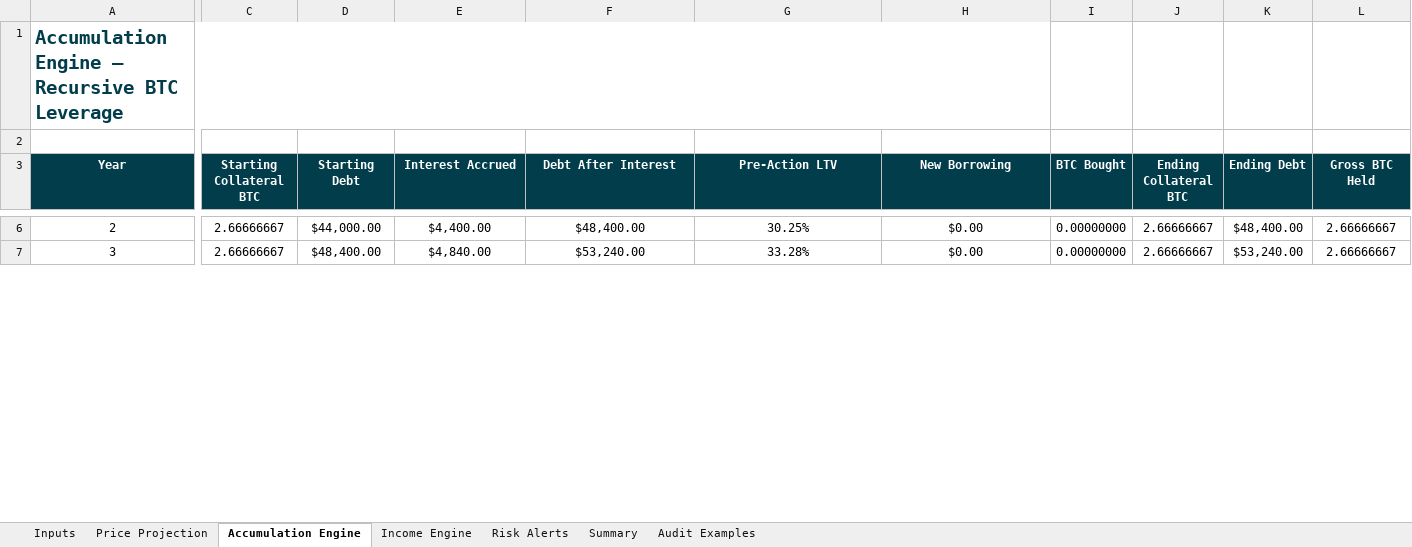
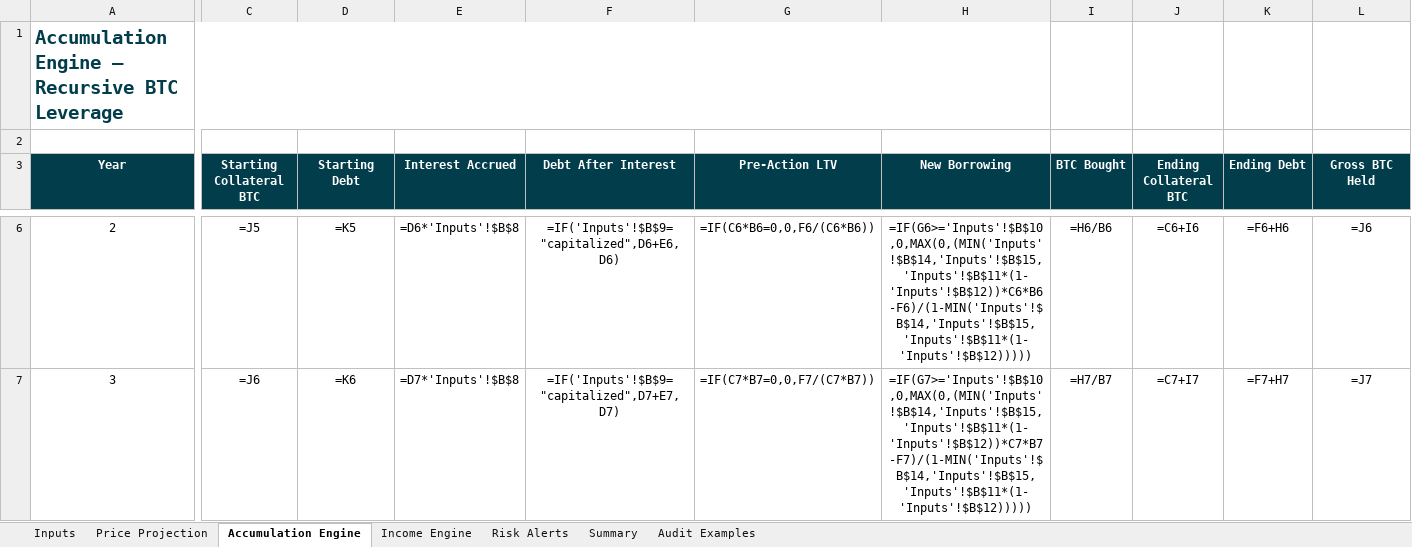
Before and after one commit to zartyblartfast/btc-gear, an Excel workbook: btc_leveraged_model_v2.xlsx, sheet Accumulation Engine, drawn as a sheet; only a part is shown, gaps mark what is left out; values as stored, in another font and other column widths than the file's, no borders; formulas without a stored value are shown as written; the diff covers the shown part only; the diff names each change by its address in the sheet, - before the commit and + after, or states it on an @@ line.

Commit message:
feat: make v2 workbook formula-native
- Convert accumulation, income, risk, and summary tabs to Excel formulas
- Keep price projection driven by editable Inputs values
- Add Warning LTV input and recalc-on-open workbook settings
- Add formula regression assertions for key workbook surfaces

```diff
--- a/btc_leveraged_model_v2.xlsx (sheet Accumulation Engine)
+++ b/btc_leveraged_model_v2.xlsx (sheet Accumulation Engine)
-C6 (Starting Collateral BTC): 2.66666667
+C6 (Starting Collateral BTC): =J5
-D6 (Starting Debt): $44,000.00
+D6 (Starting Debt): =K5
-E6 (Interest Accrued): $4,400.00
+E6 (Interest Accrued): =D6*'Inputs'!$B$8
-F6 (Debt After Interest): $48,400.00
+F6 (Debt After Interest): =IF('Inputs'!$B$9="capitalized",D6+E6,D6)
-G6 (Pre-Action LTV): 30.25%
+G6 (Pre-Action LTV): =IF(C6*B6=0,0,F6/(C6*B6))
-H6 (New Borrowing): $0.00
+H6 (New Borrowing): =IF(G6>='Inputs'!$B$10,0,MAX(0,(MIN('Inputs'!$B$14,'Inputs'!$B$15,'Inputs'!$B$11*(1-'Inputs'!$B$12))*C6*B6-F6)/(1-MIN('Inputs'!$B$14,'Inputs'!$B$15,'Inputs'!$B$11*(1-'Inputs'!$B$12)))))
-I6 (BTC Bought): 0.00000000
+I6 (BTC Bought): =H6/B6
-J6 (Ending Collateral BTC): 2.66666667
+J6 (Ending Collateral BTC): =C6+I6
-K6 (Ending Debt): $48,400.00
+K6 (Ending Debt): =F6+H6
-L6 (Gross BTC Held): 2.66666667
+L6 (Gross BTC Held): =J6
-C7 (Starting Collateral BTC): 2.66666667
+C7 (Starting Collateral BTC): =J6
-D7 (Starting Debt): $48,400.00
+D7 (Starting Debt): =K6
-E7 (Interest Accrued): $4,840.00
+E7 (Interest Accrued): =D7*'Inputs'!$B$8
-F7 (Debt After Interest): $53,240.00
+F7 (Debt After Interest): =IF('Inputs'!$B$9="capitalized",D7+E7,D7)
-G7 (Pre-Action LTV): 33.28%
+G7 (Pre-Action LTV): =IF(C7*B7=0,0,F7/(C7*B7))
-H7 (New Borrowing): $0.00
+H7 (New Borrowing): =IF(G7>='Inputs'!$B$10,0,MAX(0,(MIN('Inputs'!$B$14,'Inputs'!$B$15,'Inputs'!$B$11*(1-'Inputs'!$B$12))*C7*B7-F7)/(1-MIN('Inputs'!$B$14,'Inputs'!$B$15,'Inputs'!$B$11*(1-'Inputs'!$B$12)))))
-I7 (BTC Bought): 0.00000000
+I7 (BTC Bought): =H7/B7
-J7 (Ending Collateral BTC): 2.66666667
+J7 (Ending Collateral BTC): =C7+I7
-K7 (Ending Debt): $53,240.00
+K7 (Ending Debt): =F7+H7
-L7 (Gross BTC Held): 2.66666667
+L7 (Gross BTC Held): =J7
```
Also changed, not shown: 198 edited cells elsewhere in this sheet, sheet Income Engine, sheet Risk Alerts, sheet Summary, sheet Inputs, 2 other files.
